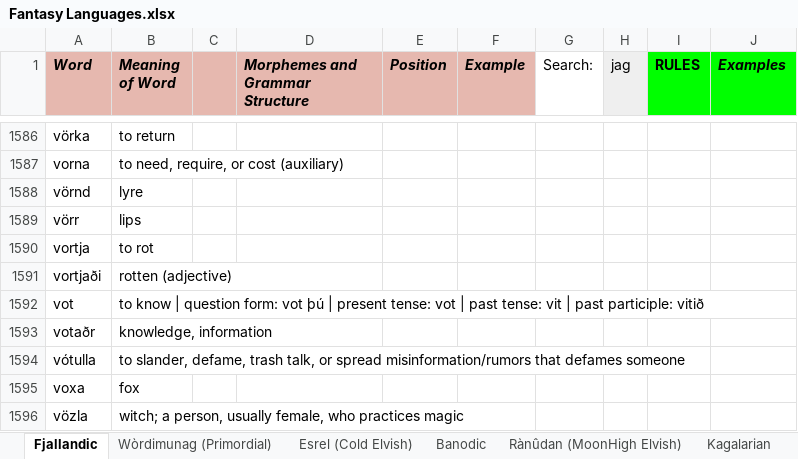
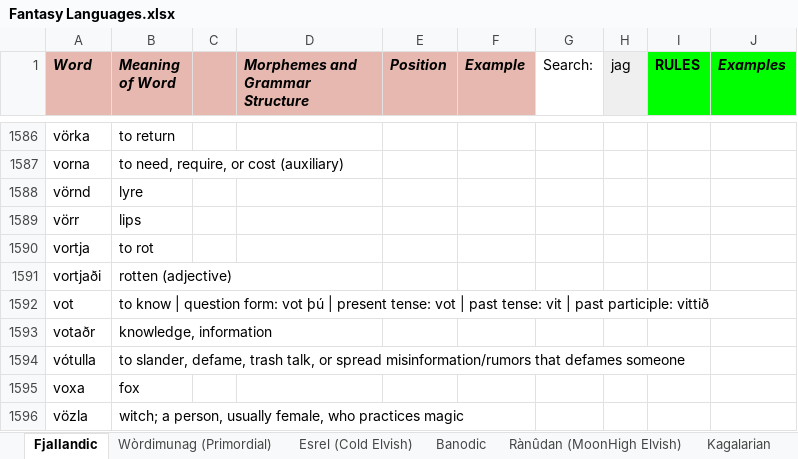
Before and after one commit to Oneo64/Auldworlde, an Excel workbook: Literature/Languages/Fantasy Languages.xlsx, sheet Fjallandic, drawn as a sheet; only a part is shown, gaps mark what is left out; values as stored, in another font and other column widths than the file's, no borders; charts and pictures not drawn; the diff covers the shown part only; the diff names each change by its address in the sheet, - before the commit and + after, or states it on an @@ line.

```diff
--- a/Literature/Languages/Fantasy Languages.xlsx (sheet Fjallandic)
+++ b/Literature/Languages/Fantasy Languages.xlsx (sheet Fjallandic)
-B1592 (Meaning of Word): …past participle: vitið
+B1592 (Meaning of Word): …past participle: vittið
```
Also changed, not shown: 1 added row, 1 removed row and 3 edited cells elsewhere in this sheet.
